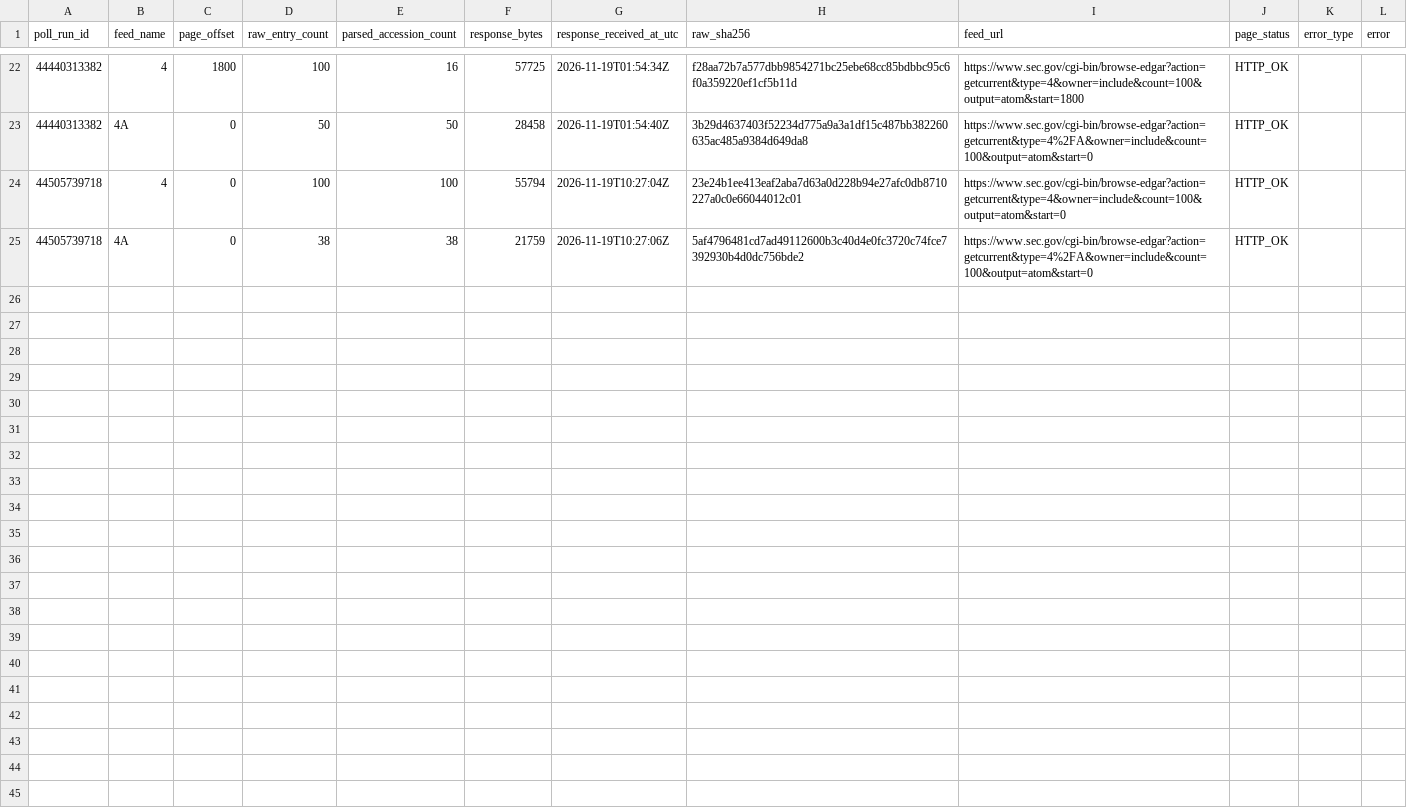
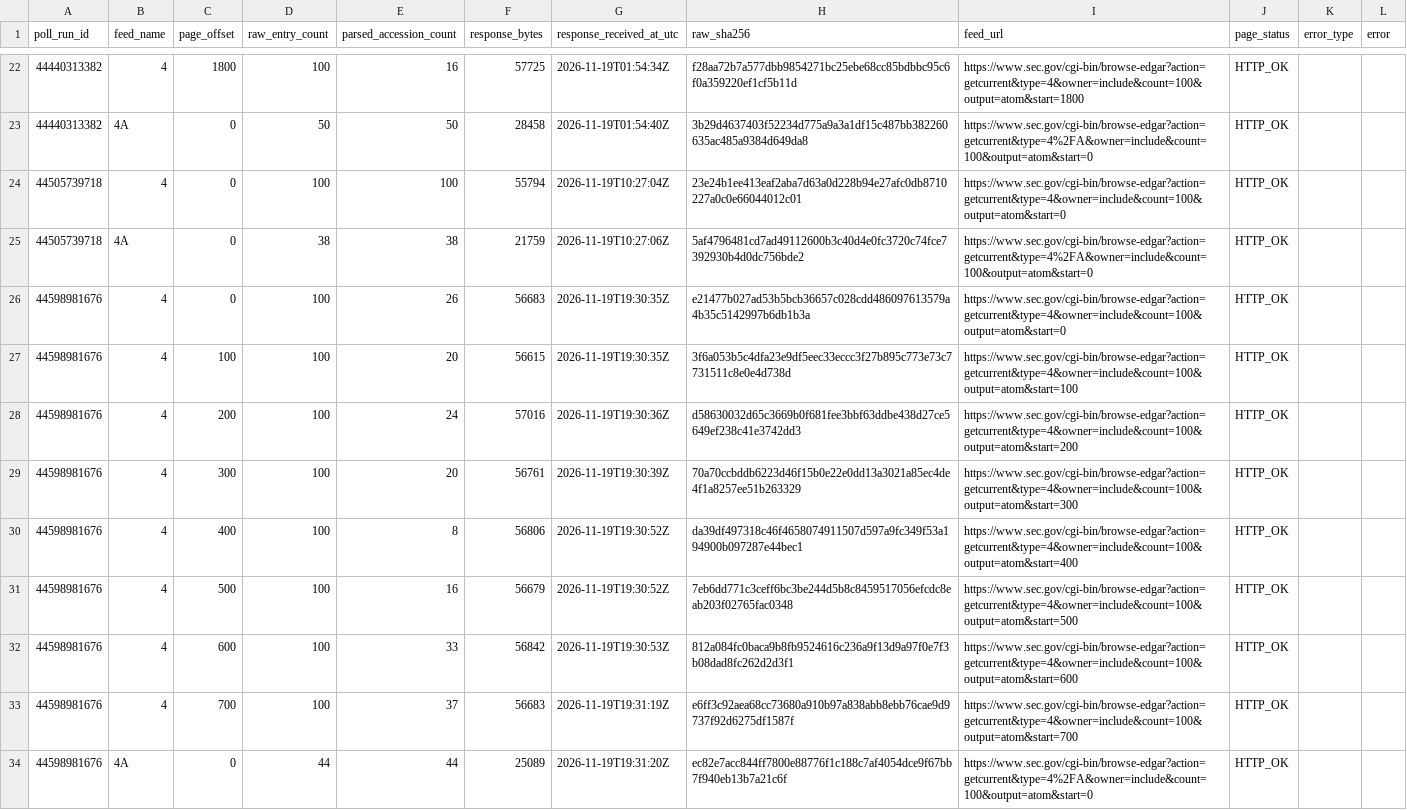
Before and after one commit to jafelix81/NuevaEstrategia, a CSV file: research/data/sec_form4_first_seen/feed_observations.csv, drawn as a sheet; only a part is shown, gaps mark what is left out; the diff names each change by its address in the sheet, - before the commit and + after, or states it on an @@ line.

```diff
--- a/research/data/sec_form4_first_seen/feed_observations.csv
+++ b/research/data/sec_form4_first_seen/feed_observations.csv
+row 26: 44598981676 | 4 | 0 | 100 | 26 | 56683 | 2026-11-19T19:30:35Z | e21477b027ad53b5bcb36657c028cdd486097613579a4b35c5142997b6db1b3a | https://www.sec.gov/cgi-bin/browse-edgar?action=getcurrent&type=4&owner=include&count=100&output=atom&start=0 | HTTP_OK
+row 27: 44598981676 | 4 | 100 | 100 | 20 | 56615 | 2026-11-19T19:30:35Z | 3f6a053b5c4dfa23e9df5eec33eccc3f27b895c773e73c7731511c8e0e4d738d | https://www.sec.gov/cgi-bin/browse-edgar?action=getcurrent&type=4&owner=include&count=100&output=atom&start=100 | HTTP_OK
+row 28: 44598981676 | 4 | 200 | 100 | 24 | 57016 | 2026-11-19T19:30:36Z | d58630032d65c3669b0f681fee3bbf63ddbe438d27ce5649ef238c41e3742dd3 | https://www.sec.gov/cgi-bin/browse-edgar?action=getcurrent&type=4&owner=include&count=100&output=atom&start=200 | HTTP_OK
+row 29: 44598981676 | 4 | 300 | 100 | 20 | 56761 | 2026-11-19T19:30:39Z | 70a70ccbddb6223d46f15b0e22e0dd13a3021a85ec4de4f1a8257ee51b263329 | https://www.sec.gov/cgi-bin/browse-edgar?action=getcurrent&type=4&owner=include&count=100&output=atom&start=300 | HTTP_OK
+row 30: 44598981676 | 4 | 400 | 100 | 8 | 56806 | 2026-11-19T19:30:52Z | da39df497318c46f4658074911507d597a9fc349f53a194900b097287e44bec1 | https://www.sec.gov/cgi-bin/browse-edgar?action=getcurrent&type=4&owner=include&count=100&output=atom&start=400 | HTTP_OK
+row 31: 44598981676 | 4 | 500 | 100 | 16 | 56679 | 2026-11-19T19:30:52Z | 7eb6dd771c3ceff6bc3be244d5b8c8459517056efcdc8eab203f02765fac0348 | https://www.sec.gov/cgi-bin/browse-edgar?action=getcurrent&type=4&owner=include&count=100&output=atom&start=500 | HTTP_OK
+row 32: 44598981676 | 4 | 600 | 100 | 33 | 56842 | 2026-11-19T19:30:53Z | 812a084fc0baca9b8fb9524616c236a9f13d9a97f0e7f3b08dad8fc262d2d3f1 | https://www.sec.gov/cgi-bin/browse-edgar?action=getcurrent&type=4&owner=include&count=100&output=atom&start=600 | HTTP_OK
+row 33: 44598981676 | 4 | 700 | 100 | 37 | 56683 | 2026-11-19T19:31:19Z | e6ff3c92aea68cc73680a910b97a838abb8ebb76cae9d9737f92d6275df1587f | https://www.sec.gov/cgi-bin/browse-edgar?action=getcurrent&type=4&owner=include&count=100&output=atom&start=700 | HTTP_OK
+row 34: 44598981676 | 4A | 0 | 44 | 44 | 25089 | 2026-11-19T19:31:20Z | ec82e7acc844ff7800e88776f1c188c7af4054dce9f67bb7f940eb13b7a21c6f | https://www.sec.gov/cgi-bin/browse-edgar?action=getcurrent&type=4%2FA&owner=include&count=100&output=atom&start=0 | HTTP_OK
```
Also changed, not shown: 3 other files.
